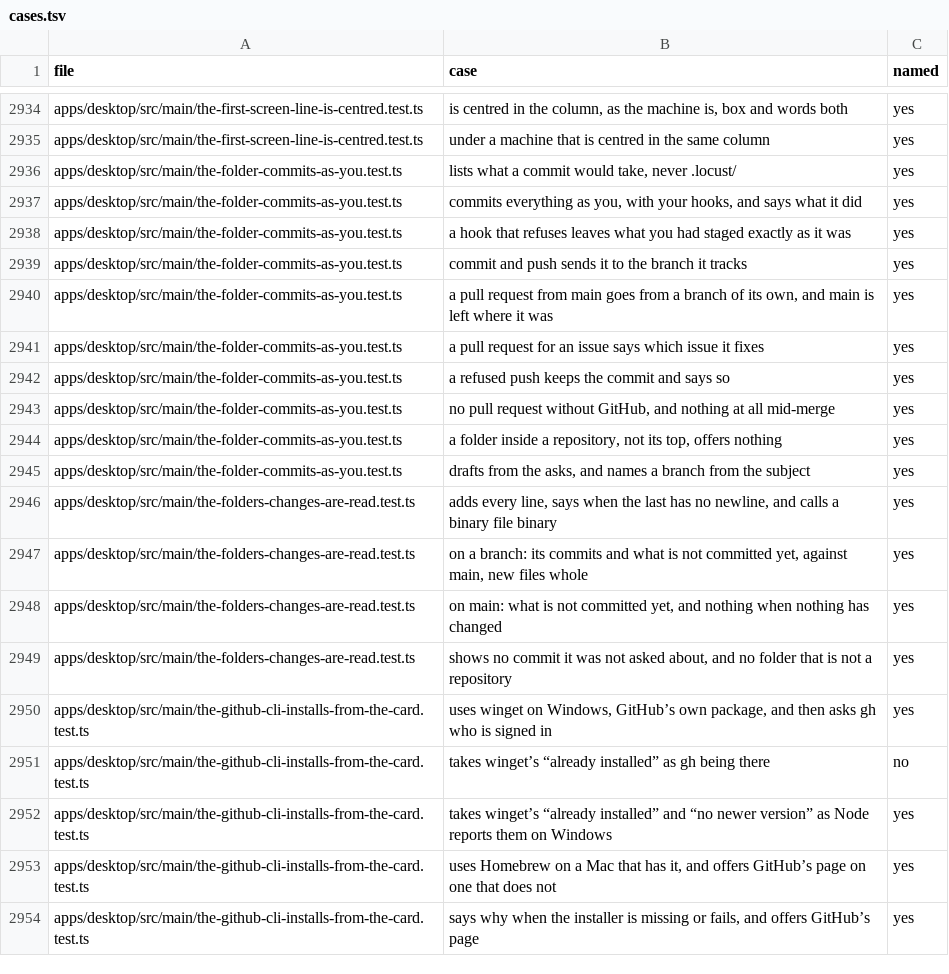
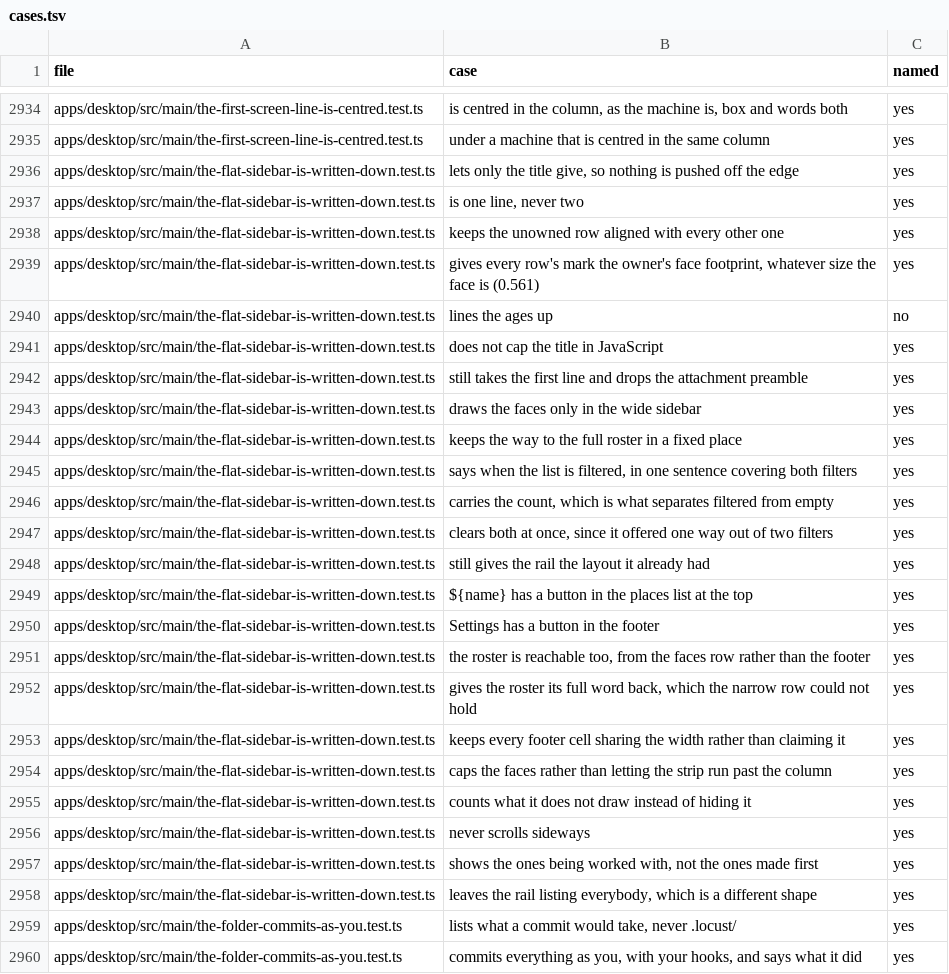
Before and after one commit to StopBanning/locust, a TSV file: apps/native/parity/cases.tsv, drawn as a sheet; only a part is shown, gaps mark what is left out; the shorter side is filled out with more unchanged rows; the diff names each change by its address in the sheet, - before the commit and + after, or states it on an @@ line.

```diff
--- a/apps/native/parity/cases.tsv
+++ b/apps/native/parity/cases.tsv
+row 2936: apps/desktop/src/main/the-flat-sidebar-is-written-down.test.ts | lets only the title give, so nothing is pushed off the edge | yes
+row 2937: apps/desktop/src/main/the-flat-sidebar-is-written-down.test.ts | is one line, never two | yes
+row 2938: apps/desktop/src/main/the-flat-sidebar-is-written-down.test.ts | keeps the unowned row aligned with every other one | yes
+row 2939: apps/desktop/src/main/the-flat-sidebar-is-written-down.test.ts | gives every row's mark the owner's face footprint, whatever size the face is (0.561) | yes
+row 2940: apps/desktop/src/main/the-flat-sidebar-is-written-down.test.ts | lines the ages up | no
+row 2941: apps/desktop/src/main/the-flat-sidebar-is-written-down.test.ts | does not cap the title in JavaScript | yes
+row 2942: apps/desktop/src/main/the-flat-sidebar-is-written-down.test.ts | still takes the first line and drops the attachment preamble | yes
+row 2943: apps/desktop/src/main/the-flat-sidebar-is-written-down.test.ts | draws the faces only in the wide sidebar | yes
+row 2944: apps/desktop/src/main/the-flat-sidebar-is-written-down.test.ts | keeps the way to the full roster in a fixed place | yes
+row 2945: apps/desktop/src/main/the-flat-sidebar-is-written-down.test.ts | says when the list is filtered, in one sentence covering both filters | yes
+row 2946: apps/desktop/src/main/the-flat-sidebar-is-written-down.test.ts | carries the count, which is what separates filtered from empty | yes
+row 2947: apps/desktop/src/main/the-flat-sidebar-is-written-down.test.ts | clears both at once, since it offered one way out of two filters | yes
+row 2948: apps/desktop/src/main/the-flat-sidebar-is-written-down.test.ts | still gives the rail the layout it already had | yes
+row 2949: apps/desktop/src/main/the-flat-sidebar-is-written-down.test.ts | ${name} has a button in the places list at the top | yes
+row 2950: apps/desktop/src/main/the-flat-sidebar-is-written-down.test.ts | Settings has a button in the footer | yes
+row 2951: apps/desktop/src/main/the-flat-sidebar-is-written-down.test.ts | the roster is reachable too, from the faces row rather than the footer | yes
+row 2952: apps/desktop/src/main/the-flat-sidebar-is-written-down.test.ts | gives the roster its full word back, which the narrow row could not hold | yes
+row 2953: apps/desktop/src/main/the-flat-sidebar-is-written-down.test.ts | keeps every footer cell sharing the width rather than claiming it | yes
+row 2954: apps/desktop/src/main/the-flat-sidebar-is-written-down.test.ts | caps the faces rather than letting the strip run past the column | yes
+row 2955: apps/desktop/src/main/the-flat-sidebar-is-written-down.test.ts | counts what it does not draw instead of hiding it | yes
+row 2956: apps/desktop/src/main/the-flat-sidebar-is-written-down.test.ts | never scrolls sideways | yes
+row 2957: apps/desktop/src/main/the-flat-sidebar-is-written-down.test.ts | shows the ones being worked with, not the ones made first | yes
+row 2958: apps/desktop/src/main/the-flat-sidebar-is-written-down.test.ts | leaves the rail listing everybody, which is a different shape | yes
```
Also changed, not shown: apps/native/parity/tests.tsv, 8 other files.
